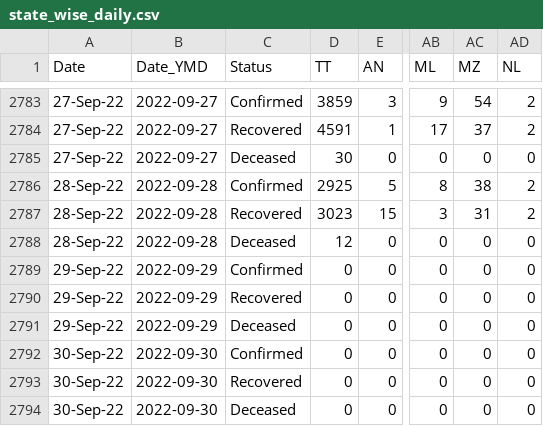
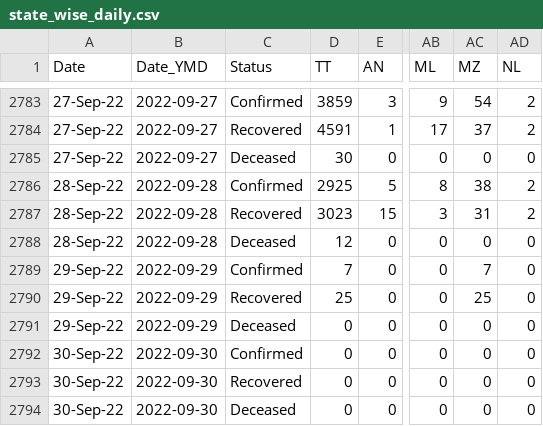
Before and after one commit to datakind-blr/covid19bharat_data, a CSV file: csv/latest/state_wise_daily.csv, drawn as a sheet; only a part is shown, gaps mark what is left out; the diff names each change by its address in the sheet, - before the commit and + after, or states it on an @@ line.

```diff
--- a/csv/latest/state_wise_daily.csv
+++ b/csv/latest/state_wise_daily.csv
-D2789 (TT): 0
+D2789 (TT): 7
-AC2789 (MZ): 0
+AC2789 (MZ): 7
-D2790 (TT): 0
+D2790 (TT): 25
-AC2790 (MZ): 0
+AC2790 (MZ): 25
```
Also changed, not shown: csv/latest/district_wise.csv, csv/latest/state_wise.csv, 13 other files.
